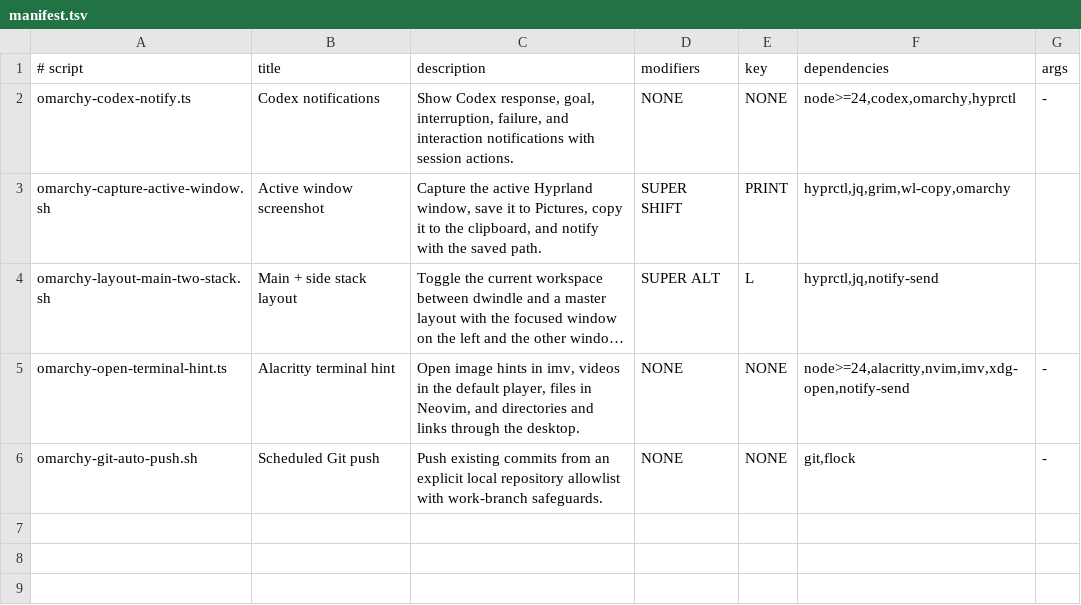
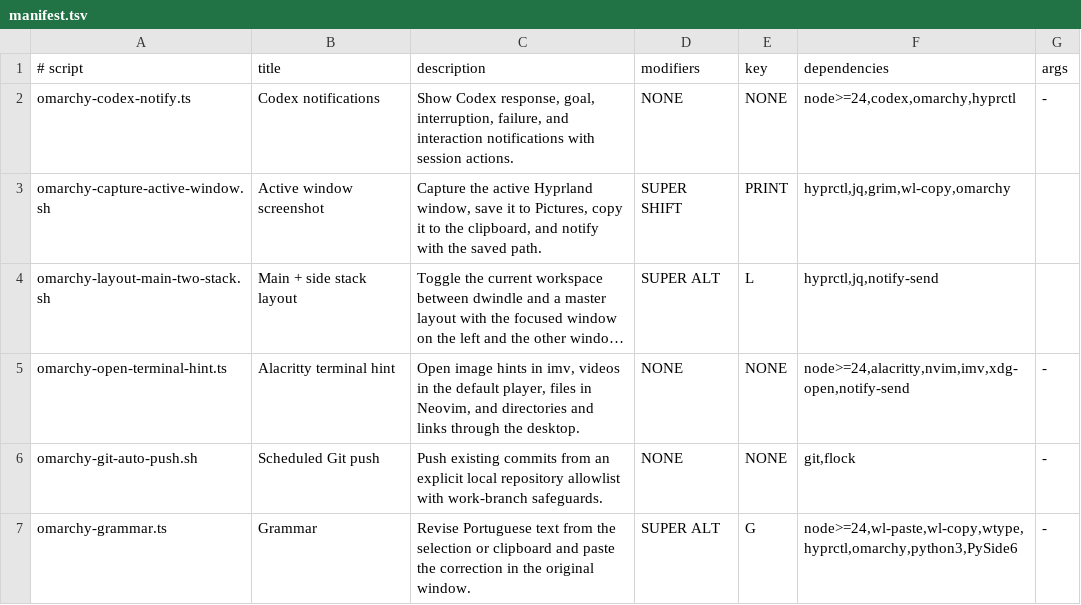
Before and after one commit to MarlonPassos-git/omarchy-scripts, a TSV file: src/manifest.tsv, drawn as a sheet; long unchanged cells end in …; the diff names each change by its address in the sheet, - before the commit and + after, or states it on an @@ line.

Commit message:
feat: add Portuguese grammar revision with rich clipboard support

```diff
--- a/src/manifest.tsv
+++ b/src/manifest.tsv
+row 7: omarchy-grammar.ts | Grammar | Revise Portuguese text from the selection or clipboard and paste the correction in the original window. | SUPER ALT | G | node>=24,wl-paste,wl-copy,wtype,hyprctl,omarchy,python3,PySide6 | -
```
Also changed, not shown: 6 other files.
